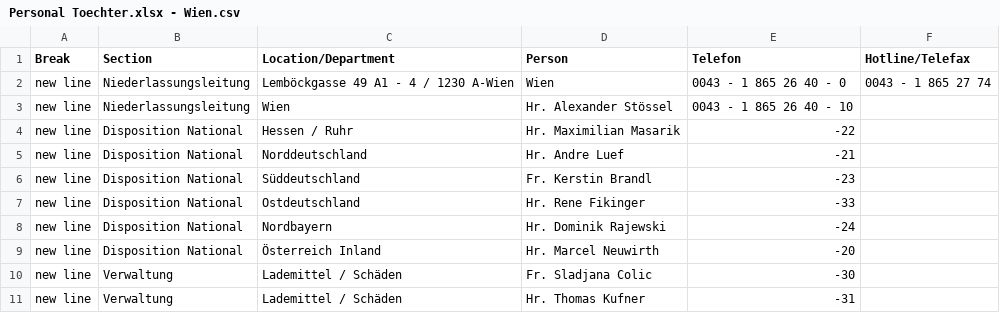
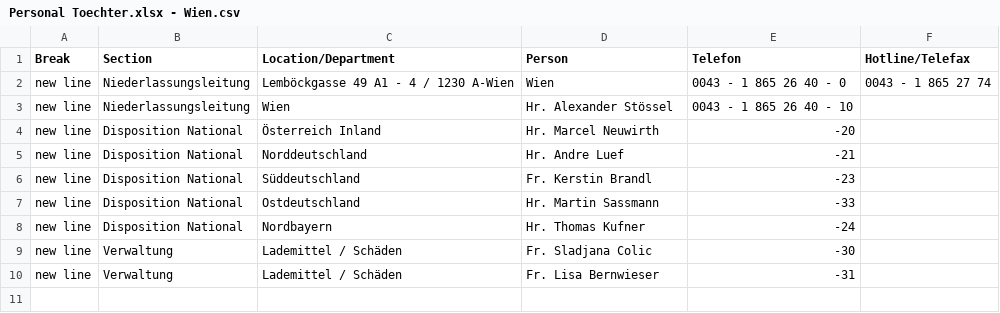
Before and after one commit to chavdarovae/gss-website, a CSV file: src/assets/files/locations/Personal Toechter.xlsx - Wien.csv, drawn as a sheet.

Commit message:
Update Wien.csv

```diff
--- a/src/assets/files/locations/Personal Toechter.xlsx - Wien.csv
+++ b/src/assets/files/locations/Personal Toechter.xlsx - Wien.csv
@@ -3,9 +3,8 @@ new line,Niederlassungsleitung,Lemböckgasse 49 A1 - 4 / 1230 A-Wien,Wien,0043 -
 new line,Niederlassungsleitung,Wien,Hr. Alexander Stössel ,0043 - 1 865 26 40 - 10,
-new line,Disposition National,Hessen / Ruhr,Hr. Maximilian Masarik ,-22,
+new line,Disposition National,Österreich Inland,Hr. Marcel Neuwirth ,-20,
 new line,Disposition National,Norddeutschland,Hr. Andre Luef ,-21,
 new line,Disposition National,Süddeutschland,Fr. Kerstin Brandl ,-23,
-new line,Disposition National,Ostdeutschland,Hr. Rene Fikinger ,-33,
-new line,Disposition National,Nordbayern,Hr. Dominik Rajewski ,-24,
-new line,Disposition National,Österreich Inland,Hr. Marcel Neuwirth ,-20,
+new line,Disposition National,Ostdeutschland,Hr. Martin Sassmann ,-33,
+new line,Disposition National,Nordbayern,Hr. Thomas Kufner ,-24,
 new line,Verwaltung,Lademittel / Schäden,Fr. Sladjana Colic ,-30,
-new line,Verwaltung,Lademittel / Schäden,Hr. Thomas Kufner ,-31,
+new line,Verwaltung,Lademittel / Schäden,Fr. Lisa Bernwieser ,-31,
```
